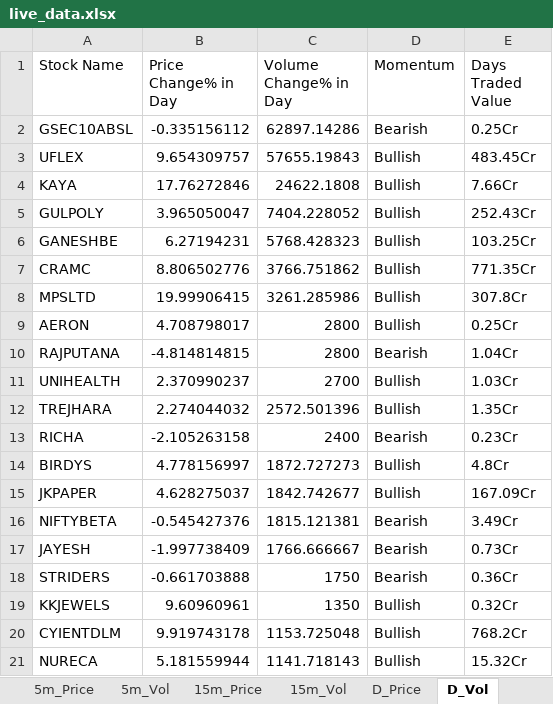
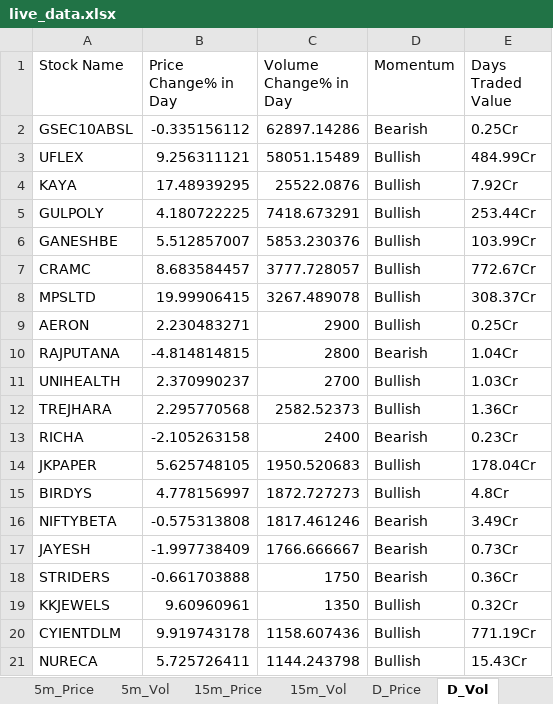
Before and after one commit to srbsharma92/priceAction2, an Excel workbook: data/live_data.xlsx, sheet D_Vol, drawn as a sheet; only a part is shown; values as stored, in another font and other column widths than the file's, no borders; removed rows and columns are numbered as before the commit, all else as after; the diff covers the shown part only; the diff names each change by its address in the sheet, - before the commit and + after, or states it on an @@ line.

```diff
--- a/data/live_data.xlsx (sheet D_Vol)
+++ b/data/live_data.xlsx (sheet D_Vol)
-B3 (Price Change% in Day): 9.654309757
+B3 (Price Change% in Day): 9.256311121
-C3 (Volume Change% in Day): 57655.19843
+C3 (Volume Change% in Day): 58051.15489
-E3 (Days Traded Value): 483.45Cr
+E3 (Days Traded Value): 484.99Cr
-B4 (Price Change% in Day): 17.76272846
+B4 (Price Change% in Day): 17.48939295
-C4 (Volume Change% in Day): 24622.1808
+C4 (Volume Change% in Day): 25522.0876
-E4 (Days Traded Value): 7.66Cr
+E4 (Days Traded Value): 7.92Cr
-B5 (Price Change% in Day): 3.965050047
+B5 (Price Change% in Day): 4.180722225
-C5 (Volume Change% in Day): 7404.228052
+C5 (Volume Change% in Day): 7418.673291
-E5 (Days Traded Value): 252.43Cr
+E5 (Days Traded Value): 253.44Cr
-B6 (Price Change% in Day): 6.27194231
+B6 (Price Change% in Day): 5.512857007
-C6 (Volume Change% in Day): 5768.428323
+C6 (Volume Change% in Day): 5853.230376
-E6 (Days Traded Value): 103.25Cr
+E6 (Days Traded Value): 103.99Cr
-B7 (Price Change% in Day): 8.806502776
+B7 (Price Change% in Day): 8.683584457
-C7 (Volume Change% in Day): 3766.751862
+C7 (Volume Change% in Day): 3777.728057
-E7 (Days Traded Value): 771.35Cr
+E7 (Days Traded Value): 772.67Cr
-C8 (Volume Change% in Day): 3261.285986
+C8 (Volume Change% in Day): 3267.489078
-E8 (Days Traded Value): 307.8Cr
+E8 (Days Traded Value): 308.37Cr
-B9 (Price Change% in Day): 4.708798017
+B9 (Price Change% in Day): 2.230483271
-C9 (Volume Change% in Day): 2800
+C9 (Volume Change% in Day): 2900
-B12 (Price Change% in Day): 2.274044032
+B12 (Price Change% in Day): 2.295770568
-C12 (Volume Change% in Day): 2572.501396
+C12 (Volume Change% in Day): 2582.52373
-E12 (Days Traded Value): 1.35Cr
+E12 (Days Traded Value): 1.36Cr
+row 14: JKPAPER | 5.625748105 | 1950.520683 | Bullish | 178.04Cr
-row 15: JKPAPER | 4.628275037 | 1842.742677 | Bullish | 167.09Cr
-B16 (Price Change% in Day): -0.545427376
+B16 (Price Change% in Day): -0.575313808
-C16 (Volume Change% in Day): 1815.121381
+C16 (Volume Change% in Day): 1817.461246
-C20 (Volume Change% in Day): 1153.725048
+C20 (Volume Change% in Day): 1158.607436
-E20 (Days Traded Value): 768.2Cr
+E20 (Days Traded Value): 771.19Cr
-B21 (Price Change% in Day): 5.181559944
+B21 (Price Change% in Day): 5.725726411
-C21 (Volume Change% in Day): 1141.718143
+C21 (Volume Change% in Day): 1144.243798
-E21 (Days Traded Value): 15.32Cr
+E21 (Days Traded Value): 15.43Cr
```
Also changed, not shown: 17 added rows, 16 removed rows and 134 edited cells elsewhere in this sheet, sheet D_Price, sheet 5m_Vol, sheet 15m_Vol, sheet 15m_Price, sheet 5m_Price, sheet Opening, 1 more sheet.
